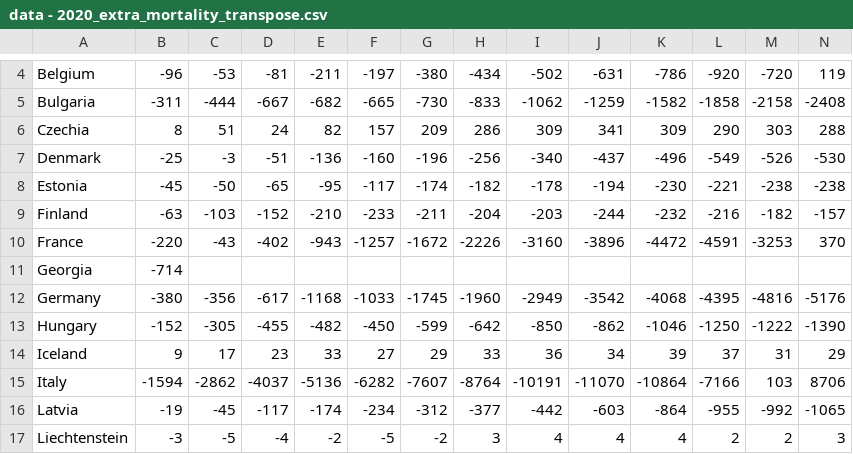
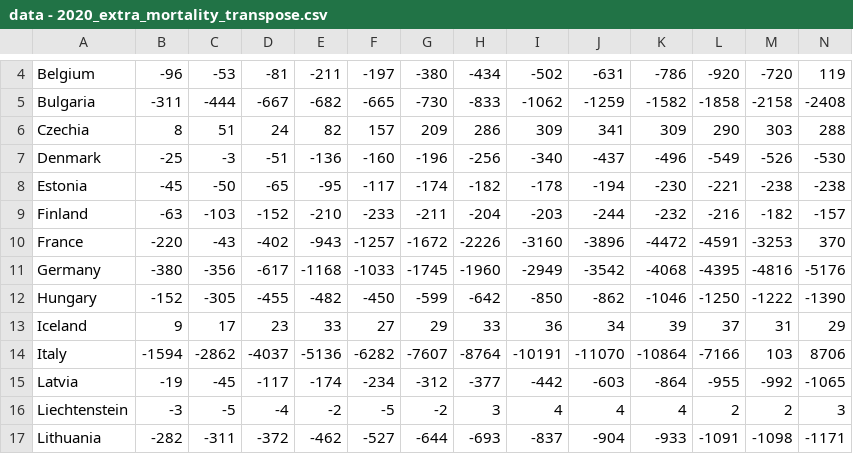
Before and after one commit to ebuddj/2020-covid19mortality, a CSV file: media/data/data - 2020_extra_mortality_transpose.csv, drawn as a sheet; only a part is shown, gaps mark what is left out; the shorter side is filled out with more unchanged rows; rows hold the shown columns only; the diff names each change by its address in the sheet, - before the commit and + after, or states it on an @@ line.

```diff
--- a/media/data/data - 2020_extra_mortality_transpose.csv
+++ b/media/data/data - 2020_extra_mortality_transpose.csv
-row 11: Georgia | -714
```
Also changed, not shown: public/data/data - 2020_extra_mortality_transpose.csv.
